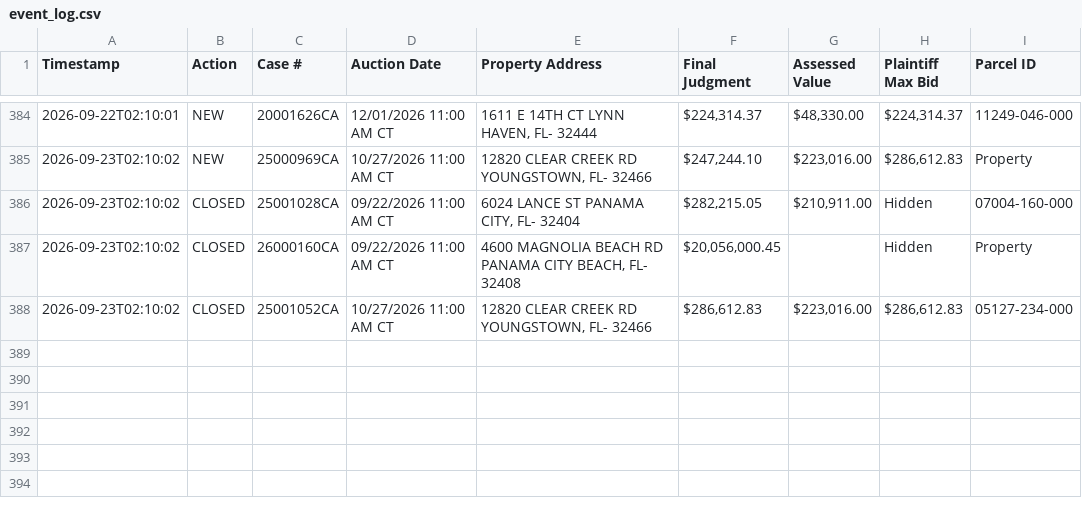
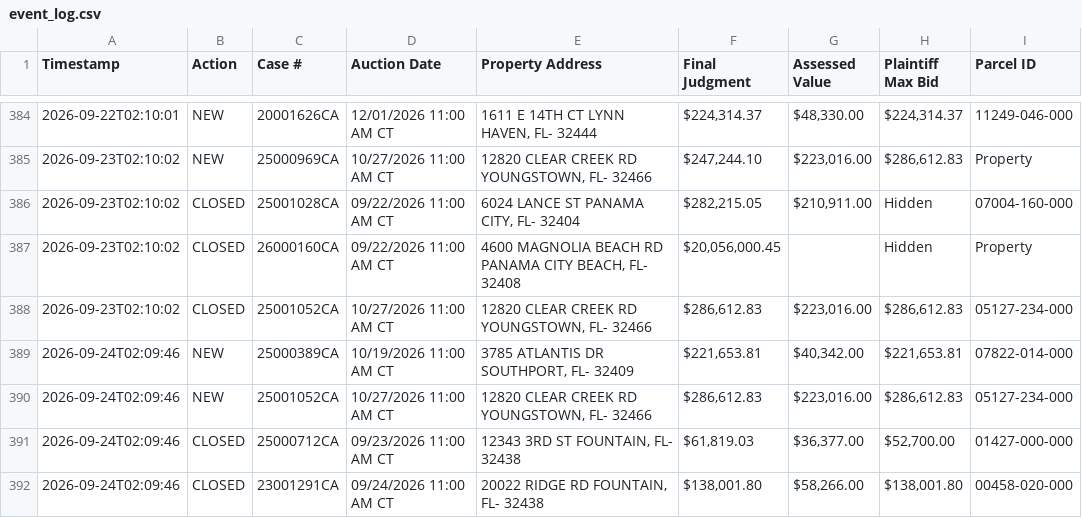
Before and after one commit to figlesias7/realforeclose-bay, a CSV file: data/event_log.csv, drawn as a sheet; only a part is shown, gaps mark what is left out.

```diff
--- a/data/event_log.csv
+++ b/data/event_log.csv
@@ -388 +388,5 @@ Timestamp,Action,Case #,Auction Date,Property Address,Final Judgment,Assessed Va
 2026-09-23T02:10:02,CLOSED,25001052CA,10/27/2026 11:00 AM CT,"12820 CLEAR CREEK RD YOUNGSTOWN, FL- 32466","$286,612.83","$223,016.00","$286,612.83",05127-234-000
+2026-09-24T02:09:46,NEW,25000389CA,10/19/2026 11:00 AM CT,"3785 ATLANTIS DR SOUTHPORT, FL- 32409","$221,653.81","$40,342.00","$221,653.81",07822-014-000
+2026-09-24T02:09:46,NEW,25001052CA,10/27/2026 11:00 AM CT,"12820 CLEAR CREEK RD YOUNGSTOWN, FL- 32466","$286,612.83","$223,016.00","$286,612.83",05127-234-000
+2026-09-24T02:09:46,CLOSED,25000712CA,09/23/2026 11:00 AM CT,"12343 3RD ST FOUNTAIN, FL- 32438","$61,819.03","$36,377.00","$52,700.00",01427-000-000
+2026-09-24T02:09:46,CLOSED,23001291CA,09/24/2026 11:00 AM CT,"20022 RIDGE RD FOUNTAIN, FL- 32438","$138,001.80","$58,266.00","$138,001.80",00458-020-000
```
Also changed, not shown: data/all_seen.csv, 3 other files.
